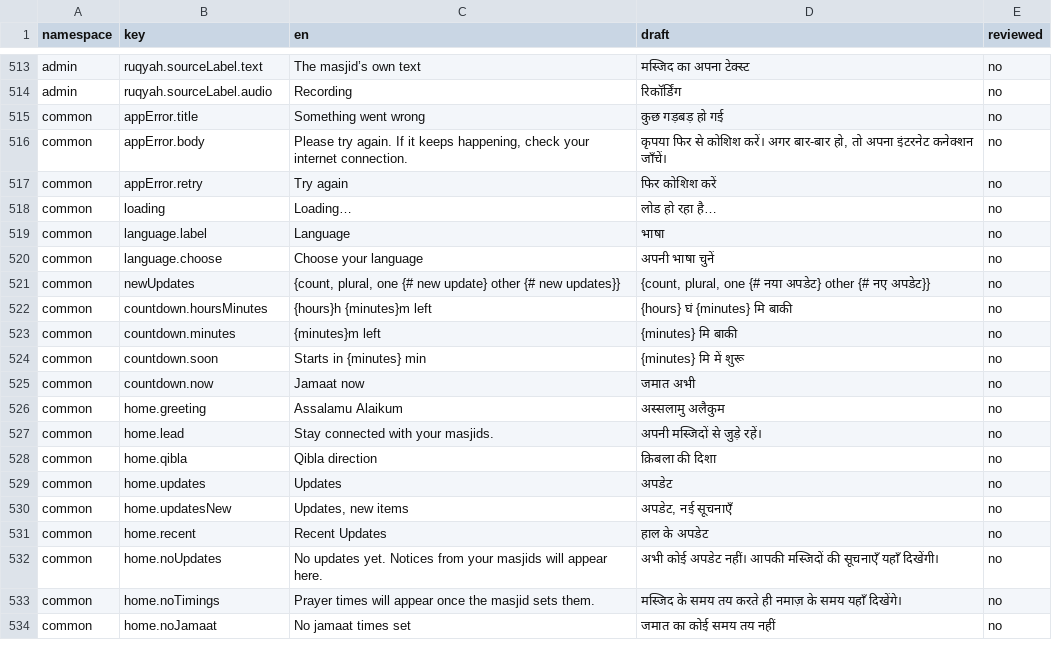
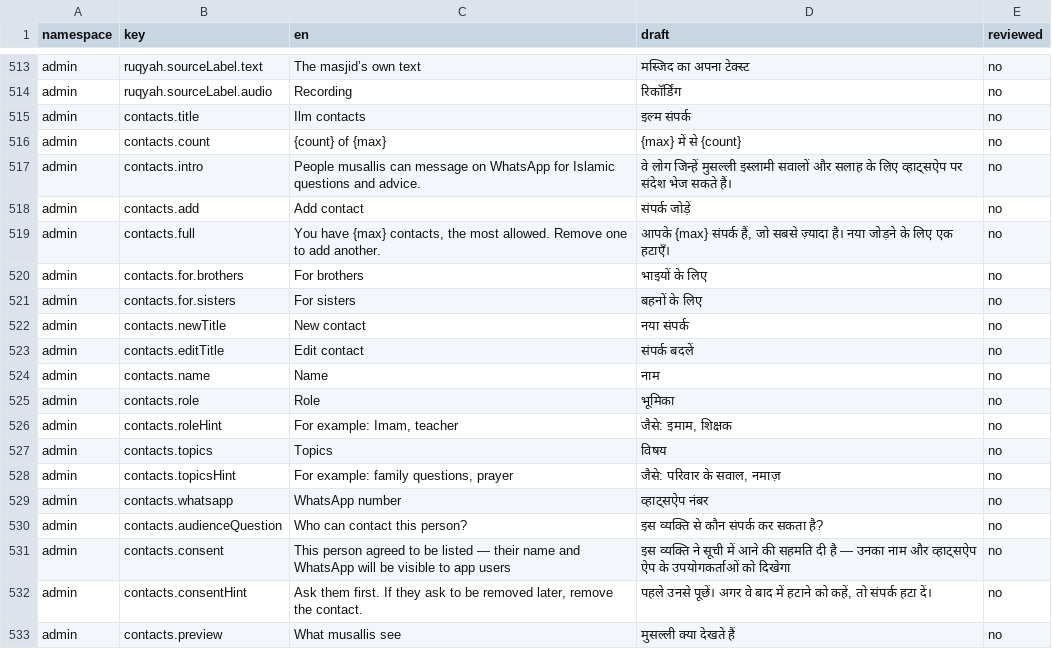
Before and after one commit to syedtalha88/Al-Masjid, a CSV file: packages/i18n/review/hi.csv, drawn as a sheet; only a part is shown, gaps mark what is left out; the shorter side is filled out with more unchanged rows; the diff covers the shown part only; the diff names each change by its address in the sheet, - before the commit and + after, or states it on an @@ line.

```diff
--- a/packages/i18n/review/hi.csv
+++ b/packages/i18n/review/hi.csv
+row 515: admin | contacts.title | Ilm contacts | इल्म संपर्क | no
+row 516: admin | contacts.count | {count} of {max} | {max} में से {count} | no
+row 517: admin | contacts.intro | People musallis can message on WhatsApp for Islamic questions and advice. | वे लोग जिन्हें मुसल्ली इस्लामी सवालों और सलाह के लिए व्हाट्सऐप पर संदेश भेज सकते हैं। | no
+row 518: admin | contacts.add | Add contact | संपर्क जोड़ें | no
+row 519: admin | contacts.full | You have {max} contacts, the most allowed. Remove one to add another. | आपके {max} संपर्क हैं, जो सबसे ज़्यादा है। नया जोड़ने के लिए एक हटाएँ। | no
+row 520: admin | contacts.for.brothers | For brothers | भाइयों के लिए | no
+row 521: admin | contacts.for.sisters | For sisters | बहनों के लिए | no
+row 522: admin | contacts.newTitle | New contact | नया संपर्क | no
+row 523: admin | contacts.editTitle | Edit contact | संपर्क बदलें | no
+row 524: admin | contacts.name | Name | नाम | no
+row 525: admin | contacts.role | Role | भूमिका | no
+row 526: admin | contacts.roleHint | For example: Imam, teacher | जैसे: इमाम, शिक्षक | no
+row 527: admin | contacts.topics | Topics | विषय | no
+row 528: admin | contacts.topicsHint | For example: family questions, prayer | जैसे: परिवार के सवाल, नमाज़ | no
+row 529: admin | contacts.whatsapp | WhatsApp number | व्हाट्सऐप नंबर | no
+row 530: admin | contacts.audienceQuestion | Who can contact this person? | इस व्यक्ति से कौन संपर्क कर सकता है? | no
+row 531: admin | contacts.consent | This person agreed to be listed — their name and WhatsApp will be visible to app users | इस व्यक्ति ने सूची में आने की सहमति दी है — उनका नाम और व्हाट्सऐप ऐप के उपयोगकर्ताओं को दिखेगा | no
+row 532: admin | contacts.consentHint | Ask them first. If they ask to be removed later, remove the contact. | पहले उनसे पूछें। अगर वे बाद में हटाने को कहें, तो संपर्क हटा दें। | no
+row 533: admin | contacts.preview | What musallis see | मुसल्ली क्या देखते हैं | no
```
Also changed, not shown: 21 added rows elsewhere in this file, packages/i18n/review/te.csv, packages/i18n/review/ur.csv, 38 other files.
